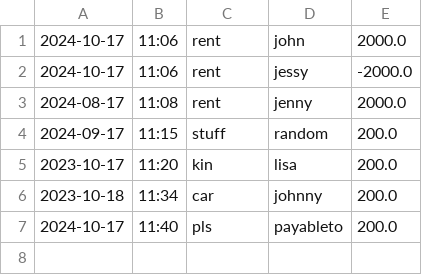
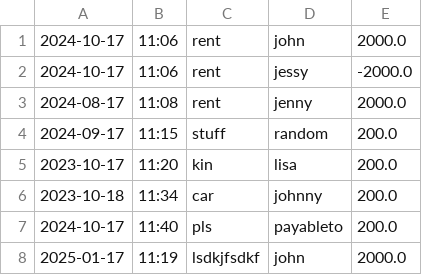
Before and after one commit to AyannaWDevs/AccountingLedger, a CSV file: pluralsight-capstone-1/src/main/resources/transactions.csv, drawn as a sheet; the diff names each change by its address in the sheet, - before the commit and + after, or states it on an @@ line.

```diff
--- a/pluralsight-capstone-1/src/main/resources/transactions.csv
+++ b/pluralsight-capstone-1/src/main/resources/transactions.csv
+row 8: 2025-01-17 | 11:19 | lsdkjfsdkf | john | 2000.0
```
Also changed, not shown: 1 other file.
